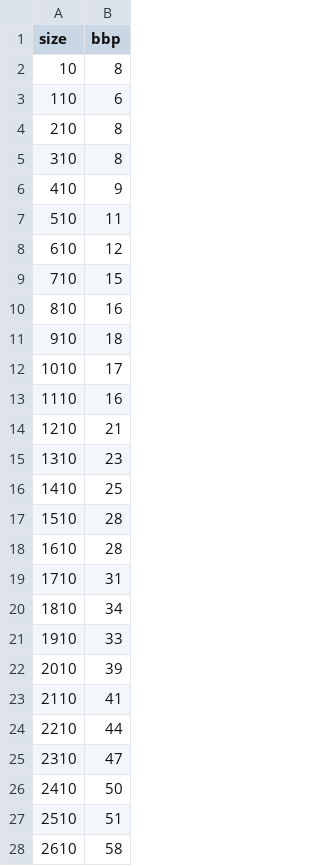
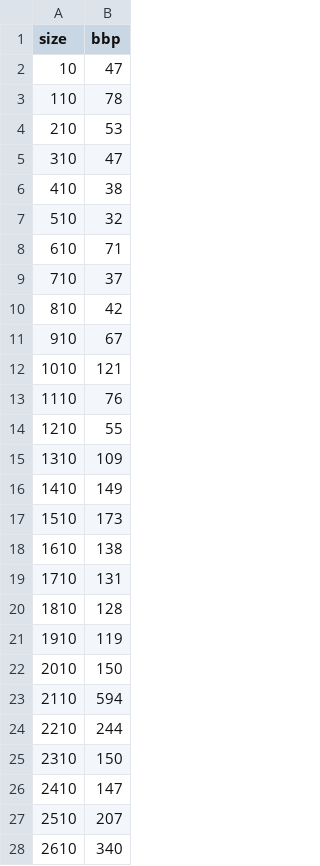
Before and after one commit to Loves-to-oop/cs516_project1_home, a CSV file: bbp_result_sprout.csv, drawn as a sheet; only a part is shown; the diff covers the shown part only.

```diff
--- a/bbp_result_sprout.csv
+++ b/bbp_result_sprout.csv
@@ -1,28 +1,28 @@
 size, bbp
-10, 8
-110, 6
-210, 8
-310, 8
-410, 9
-510, 11
-610, 12
-710, 15
-810, 16
-910, 18
-1010, 17
-1110, 16
-1210, 21
-1310, 23
-1410, 25
-1510, 28
-1610, 28
-1710, 31
-1810, 34
-1910, 33
-2010, 39
-2110, 41
-2210, 44
-2310, 47
-2410, 50
-2510, 51
-2610, 58
+10, 47
+110, 78
+210, 53
+310, 47
+410, 38
+510, 32
+610, 71
+710, 37
+810, 42
+910, 67
+1010, 121
+1110, 76
+1210, 55
+1310, 109
+1410, 149
+1510, 173
+1610, 138
+1710, 131
+1810, 128
+1910, 119
+2010, 150
+2110, 594
+2210, 244
+2310, 150
+2410, 147
+2510, 207
+2610, 340
```
Also changed, not shown: 73 edited cells elsewhere in this file, msp_result_sprout.csv, msp_w_for_sprout.csv, 10 other files.
